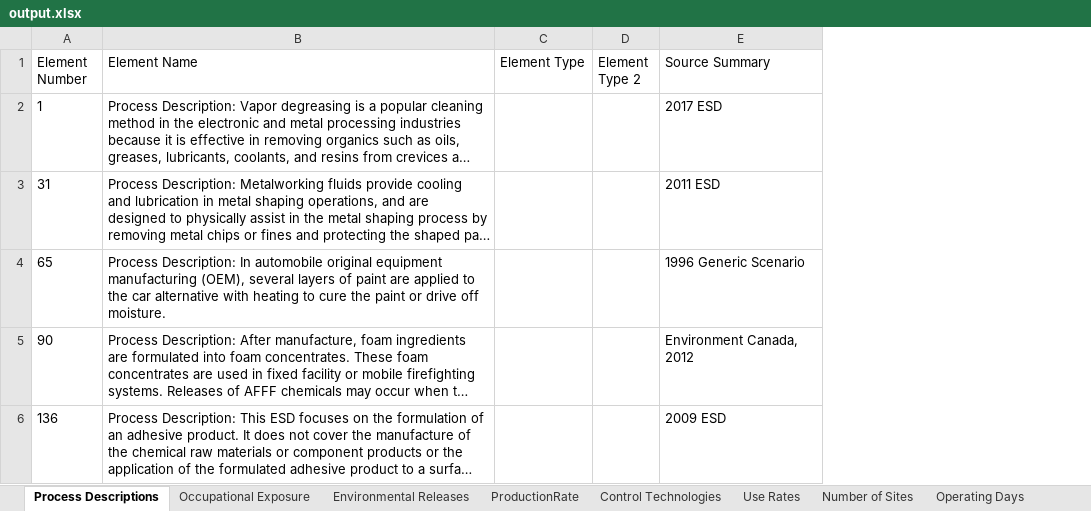
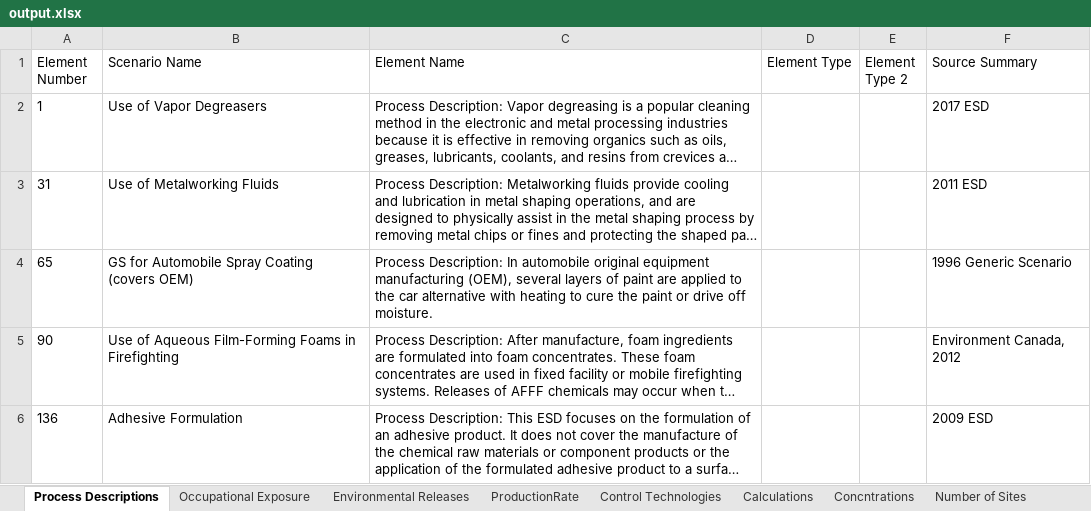
Before and after one commit to wbarret1/GenericScenarioEvaluation, an Excel workbook: GenericScenarioEvaluation/output.xlsx, sheet Process Descriptions, drawn as a sheet; only a part is shown; long unchanged cells end in …; values as stored, in another font and other column widths than the file's, no borders; the diff covers the shown part only; the diff names each change by its address in the sheet, - before the commit and + after, or states it on an @@ line.

```diff
--- a/GenericScenarioEvaluation/output.xlsx (sheet Process Descriptions)
+++ b/GenericScenarioEvaluation/output.xlsx (sheet Process Descriptions)
+sheet tab: Calculations
+sheet tab: Concntrations
+column B (Scenario Name), rows 2-6: Use of Vapor Degreasers | Use of Metalworking Fluids | GS for Automobile Spray Coating (covers OEM) | Use of Aqueous Film-Forming Foams in Firefighting | Adhesive Formulation
```
Also changed, not shown: 1 added row elsewhere in this sheet, sheet Data Values, sheet Parameters, sheet ProductionRate, sheet Operating Days, sheet PPE, sheet Shifts, 6 more sheets, other sheet tabs, 19 other files.
